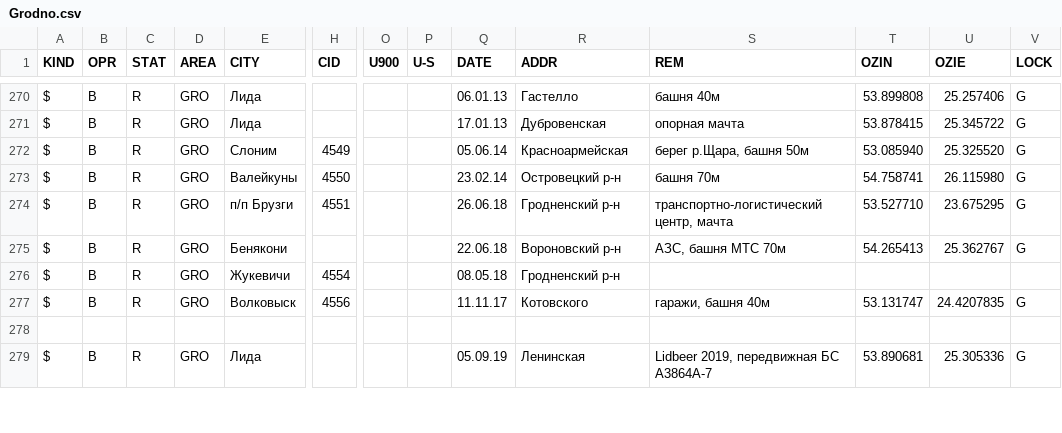
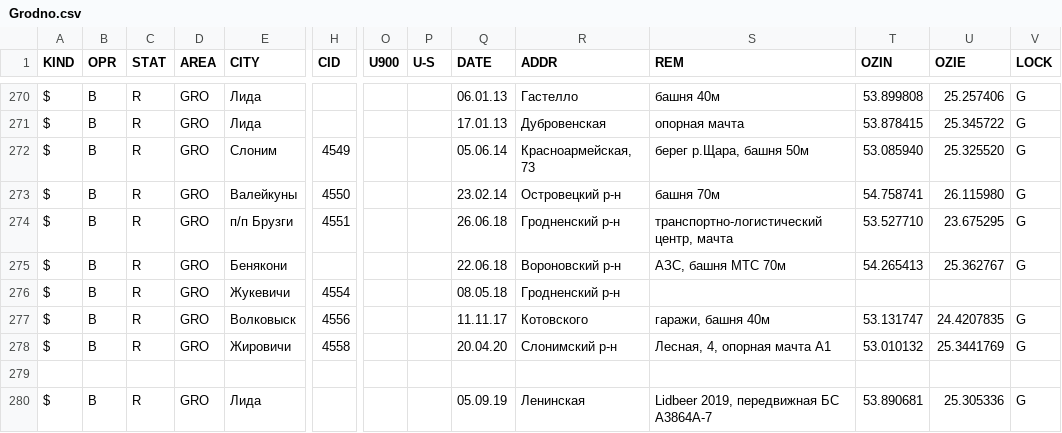
Before and after one commit to BYCellDatabase/csv, a CSV file: life/Grodno.csv, drawn as a sheet; only a part is shown, gaps mark what is left out; rows hold the shown columns only; the diff names each change by its address in the sheet, - before the commit and + after, or states it on an @@ line.

Commit message:
2 files | M Velcom/Grodno.csv, M life/Grodno.csv

```diff
--- a/life/Grodno.csv
+++ b/life/Grodno.csv
-R272 (ADDR): Красноармейская
+R272 (ADDR): Красноармейская, 73
+row 278: $ | B | R | GRO | Жировичи | 4558 |  |  | 20.04.20 | Слонимский р-н | Лесная, 4, опорная мачта A1 | 53.010132 | 25.3441769 | G
```
Also changed, not shown: Velcom/Grodno.csv.
